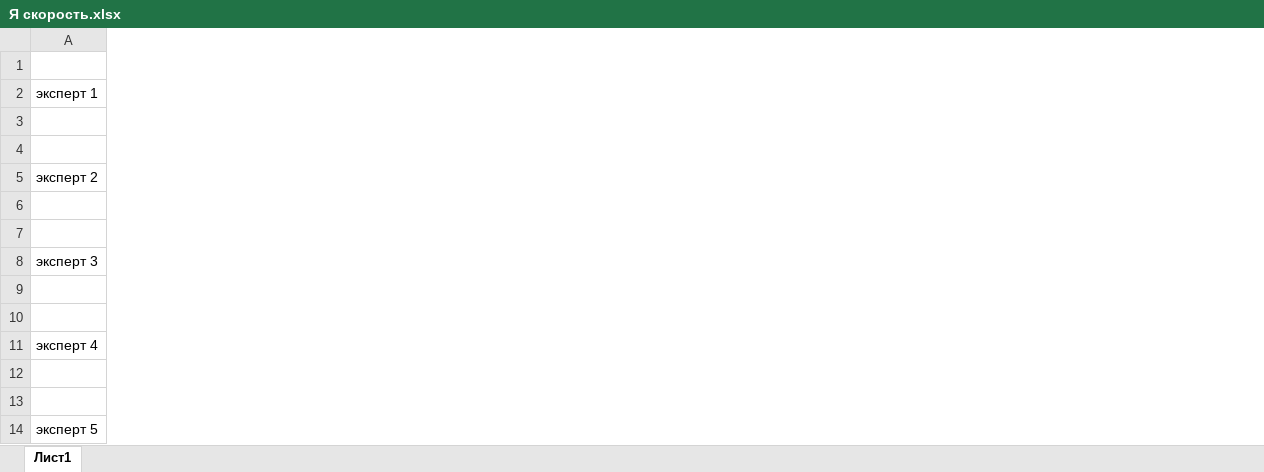
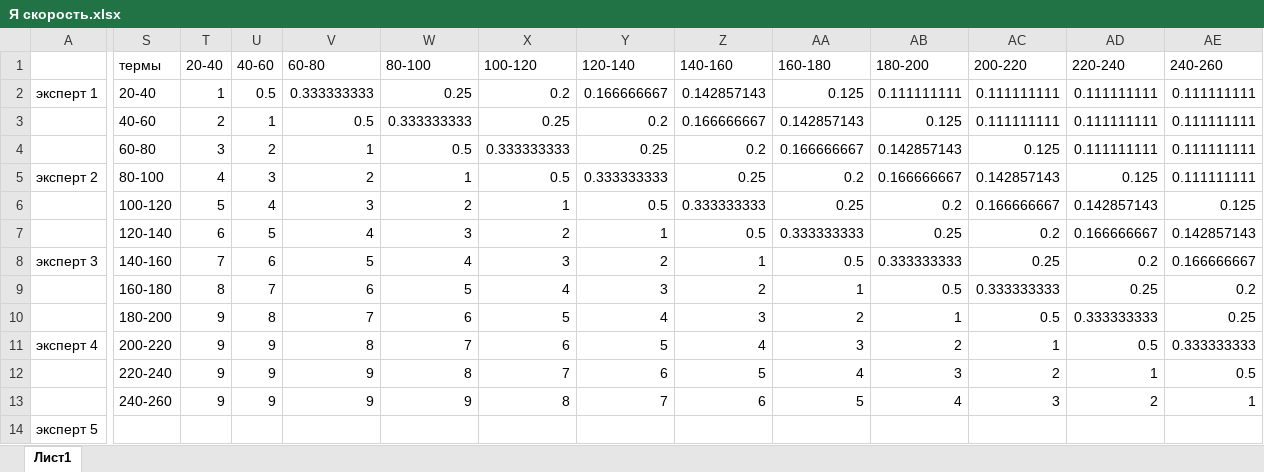
Before and after one commit to s0195838/Gish, an Excel workbook: Я скорость.xlsx, sheet Лист1, drawn as a sheet; only a part is shown, gaps mark what is left out; values as stored, in another font and other column widths than the file's, no borders; table styles not drawn; the diff covers the shown part only; the diff names each change by its address in the sheet, - before the commit and + after, or states it on an @@ line.

Commit message:
Add files via upload

```diff
--- a/Я скорость.xlsx (sheet Лист1)
+++ b/Я скорость.xlsx (sheet Лист1)
+column S, rows 1-13: термы | 20-40 | 40-60 | 60-80 | 80-100 | 100-120 | 120-140 | 140-160 | 160-180 | 180-200 | 200-220 | 220-240 | 240-260
+column T, rows 1-13: 20-40 | 1 | 2 | 3 | 4 | 5 | 6 | 7 | 8 | 9 | 9 | 9 | 9
+column U, rows 1-13: 40-60 | 0.5 | 1 | 2 | 3 | 4 | 5 | 6 | 7 | 8 | 9 | 9 | 9
+column V, rows 1-13: 60-80 | 0.333333333 | 0.5 | 1 | 2 | 3 | 4 | 5 | 6 | 7 | 8 | 9 | 9
+column W, rows 1-13: 80-100 | 0.25 | 0.333333333 | 0.5 | 1 | 2 | 3 | 4 | 5 | 6 | 7 | 8 | 9
+column X, rows 1-13: 100-120 | 0.2 | 0.25 | 0.333333333 | 0.5 | 1 | 2 | 3 | 4 | 5 | 6 | 7 | 8
+column Y, rows 1-13: 120-140 | 0.166666667 | 0.2 | 0.25 | 0.333333333 | 0.5 | 1 | 2 | 3 | 4 | 5 | 6 | 7
+column Z, rows 1-13: 140-160 | 0.142857143 | 0.166666667 | 0.2 | 0.25 | 0.333333333 | 0.5 | 1 | 2 | 3 | 4 | 5 | 6
+column AA, rows 1-13: 160-180 | 0.125 | 0.142857143 | 0.166666667 | 0.2 | 0.25 | 0.333333333 | 0.5 | 1 | 2 | 3 | 4 | 5
+column AB, rows 1-13: 180-200 | 0.111111111 | 0.125 | 0.142857143 | 0.166666667 | 0.2 | 0.25 | 0.333333333 | 0.5 | 1 | 2 | 3 | 4
+column AC, rows 1-13: 200-220 | 0.111111111 | 0.111111111 | 0.125 | 0.142857143 | 0.166666667 | 0.2 | 0.25 | 0.333333333 | 0.5 | 1 | 2 | 3
+column AD, rows 1-13: 220-240 | 0.111111111 | 0.111111111 | 0.111111111 | 0.125 | 0.142857143 | 0.166666667 | 0.2 | 0.25 | 0.333333333 | 0.5 | 1 | 2
+column AE, rows 1-13: 240-260 | 0.111111111 | 0.111111111 | 0.111111111 | 0.111111111 | 0.125 | 0.142857143 | 0.166666667 | 0.2 | 0.25 | 0.333333333 | 0.5 | 1
```
Also changed, not shown: 4 added columns elsewhere in this sheet.
